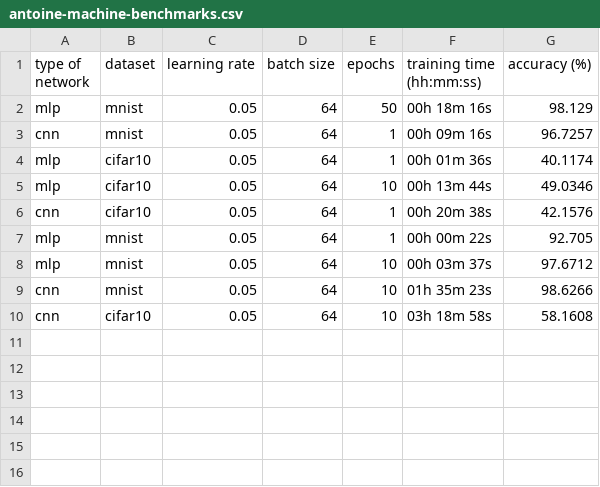
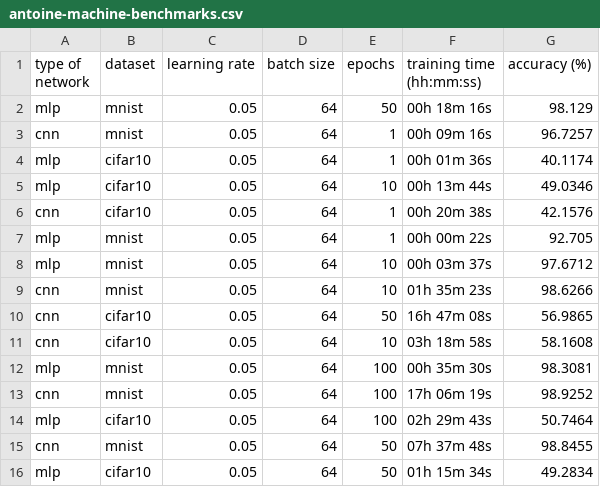
Before and after one commit to big-data-lab-team/fuzzy-networks, a CSV file: numpy/antoine-machine-benchmarks.csv, drawn as a sheet.

Commit message:
Regenerate all benchmarks with corrected script

```diff
--- a/numpy/antoine-machine-benchmarks.csv
+++ b/numpy/antoine-machine-benchmarks.csv
@@ -9,2 +9,8 @@ mlp,mnist,0.05,64, 10,00h 03m 37s,97.6712
 cnn,mnist,0.05,64, 10,01h 35m 23s,98.6266
+cnn,cifar10,0.05,64, 50,16h 47m 08s,56.9865
 cnn,cifar10,0.05,64, 10,03h 18m 58s,58.1608
+mlp,mnist,0.05,64, 100,00h 35m 30s,98.3081
+cnn,mnist,0.05,64, 100,17h 06m 19s,98.9252
+mlp,cifar10,0.05,64, 100,02h 29m 43s,50.7464
+cnn,mnist,0.05,64, 50,07h 37m 48s,98.8455
+mlp,cifar10,0.05,64, 50,01h 15m 34s,49.2834
```
Also changed, not shown: numpy/lab-cluster-benchmarks.csv, numpy/ribal-machine-benchmarks.csv.
